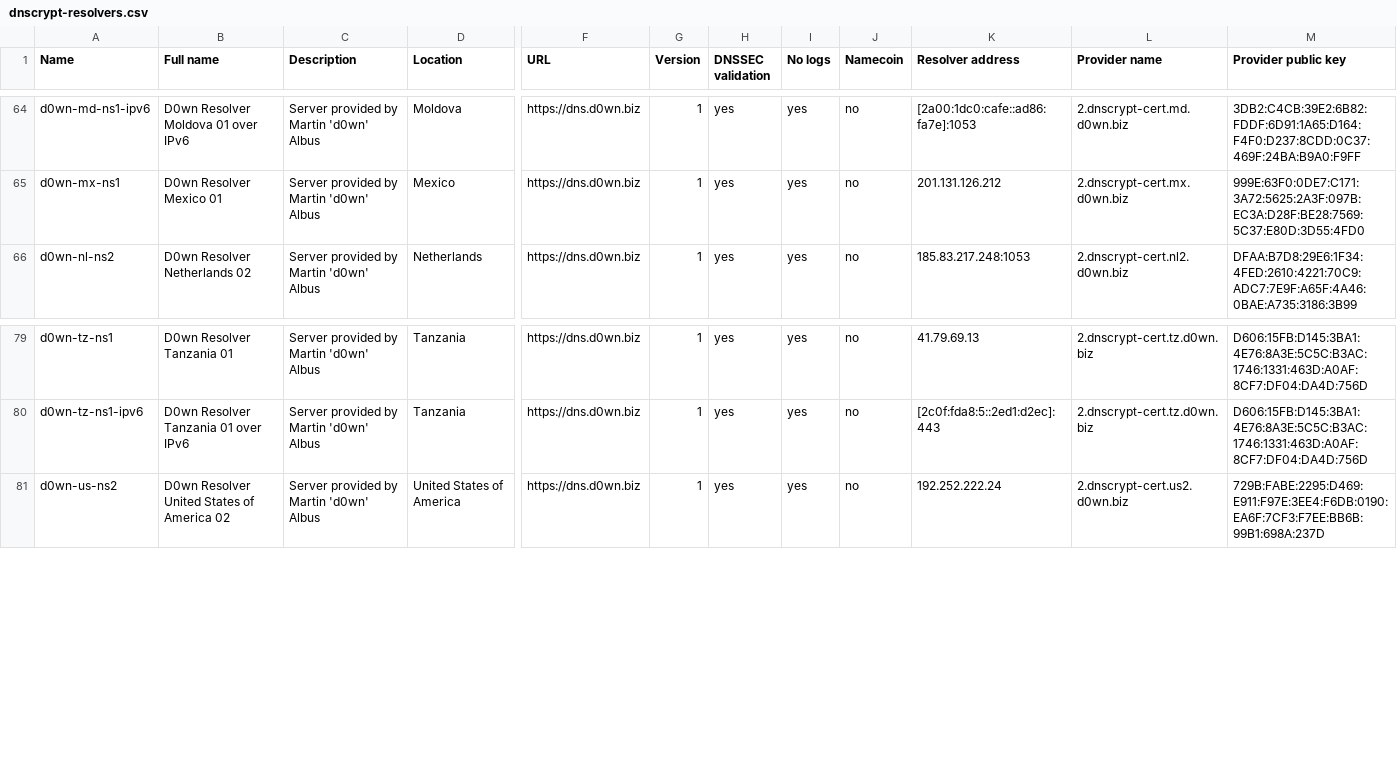
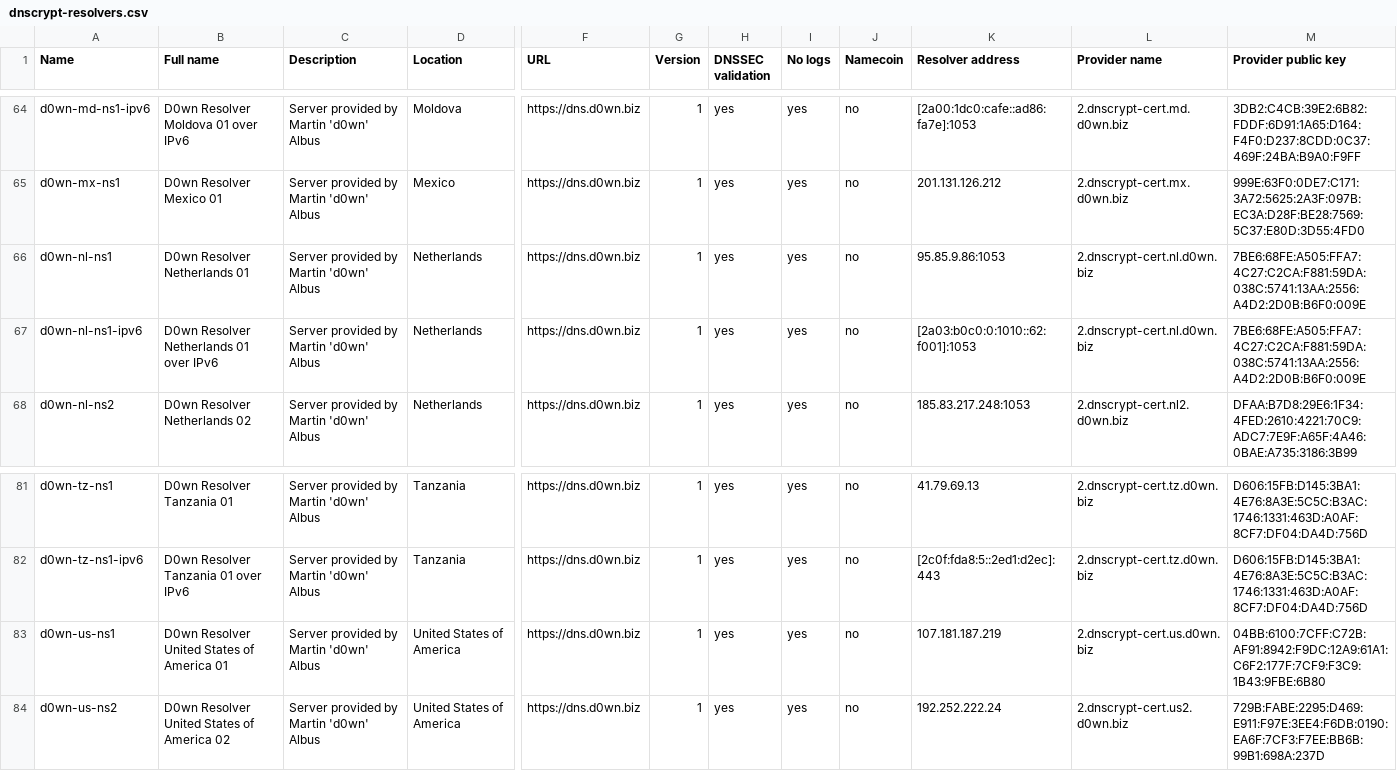
Before and after one commit to shanawarkhan/dnscrypt-proxy, a CSV file: dnscrypt-resolvers.csv, drawn as a sheet; only a part is shown, gaps mark what is left out; rows hold the shown columns only; the diff names each change by its address in the sheet, - before the commit and + after, or states it on an @@ line.

Commit message:
+ d0wn-nl1 d0wn-us1 (#705)
d0wn servers update, up : nl1 us1
note : nl1 port is 1053

```diff
--- a/dnscrypt-resolvers.csv
+++ b/dnscrypt-resolvers.csv
+row 66: d0wn-nl-ns1 | D0wn Resolver Netherlands 01 | Server provided by Martin 'd0wn' Albus | Netherlands | https://dns.d0wn.biz | 1 | yes | yes | no | 95.85.9.86:1053 | 2.dnscrypt-cert.nl.d0wn.biz | 7BE6:68FE:A505:FFA7:4C27:C2CA:F881:59DA:038C:5741:13AA:2556:A4D2:2D0B:B6F0:009E
+row 67: d0wn-nl-ns1-ipv6 | D0wn Resolver Netherlands 01 over IPv6 | Server provided by Martin 'd0wn' Albus | Netherlands | https://dns.d0wn.biz | 1 | yes | yes | no | [2a03:b0c0:0:1010::62:f001]:1053 | 2.dnscrypt-cert.nl.d0wn.biz | 7BE6:68FE:A505:FFA7:4C27:C2CA:F881:59DA:038C:5741:13AA:2556:A4D2:2D0B:B6F0:009E
+row 83: d0wn-us-ns1 | D0wn Resolver United States of America 01 | Server provided by Martin 'd0wn' Albus | United States of America | https://dns.d0wn.biz | 1 | yes | yes | no | 107.181.187.219 | 2.dnscrypt-cert.us.d0wn.biz | 04BB:6100:7CFF:C72B:AF91:8942:F9DC:12A9:61A1:C6F2:177F:7CF9:F3C9:1B43:9FBE:6B80
```
